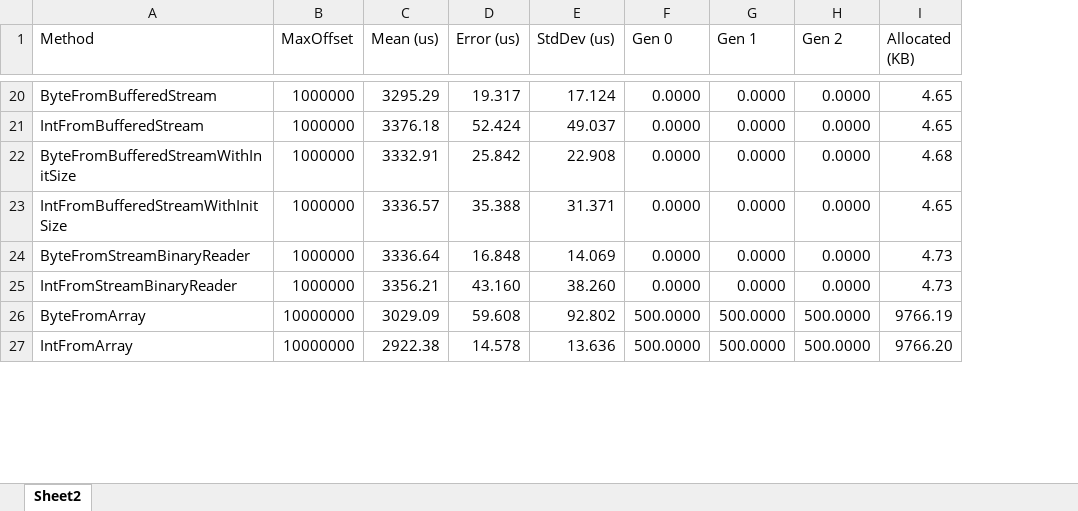
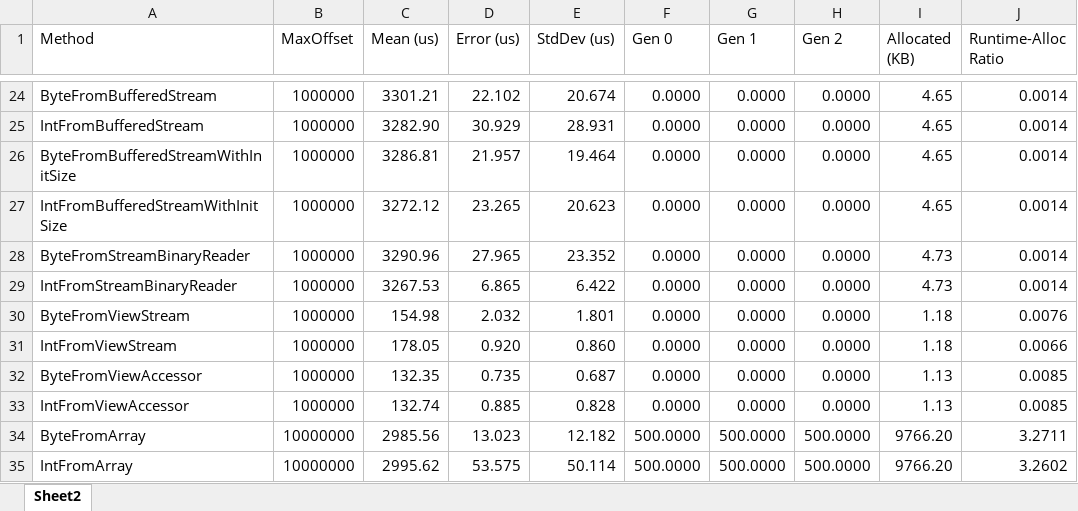
Before and after one commit to secana/Dotnet-File-Random-Access-Performance, an Excel workbook: Performance Evaluation.xlsx, sheet Sheet2, drawn as a sheet; only a part is shown, gaps mark what is left out; values as stored, in another font and other column widths than the file's, no borders; charts and pictures and table styles not drawn; addresses are those after the commit; the diff covers the shown part only; the diff names each change by its address in the sheet, - before the commit and + after, or states it on an @@ line.

```diff
--- a/Performance Evaluation.xlsx (sheet Sheet2)
+++ b/Performance Evaluation.xlsx (sheet Sheet2)
+column J (Runtime-Alloc Ratio), rows 24-29: all 0.0014; rows 34-35: 3.2711 | 3.2602
-C24 (Mean (us)): 3295.29
+C24 (Mean (us)): 3301.21
-D24 (Error (us)): 19.317
+D24 (Error (us)): 22.102
-E24 (StdDev (us)): 17.124
+E24 (StdDev (us)): 20.674
-C25 (Mean (us)): 3376.18
+C25 (Mean (us)): 3282.90
-D25 (Error (us)): 52.424
+D25 (Error (us)): 30.929
-E25 (StdDev (us)): 49.037
+E25 (StdDev (us)): 28.931
-C26 (Mean (us)): 3332.91
+C26 (Mean (us)): 3286.81
-D26 (Error (us)): 25.842
+D26 (Error (us)): 21.957
-E26 (StdDev (us)): 22.908
+E26 (StdDev (us)): 19.464
-I26 (Allocated (KB)): 4.68
+I26 (Allocated (KB)): 4.65
-C27 (Mean (us)): 3336.57
+C27 (Mean (us)): 3272.12
-D27 (Error (us)): 35.388
+D27 (Error (us)): 23.265
-E27 (StdDev (us)): 31.371
+E27 (StdDev (us)): 20.623
-C28 (Mean (us)): 3336.64
+C28 (Mean (us)): 3290.96
-D28 (Error (us)): 16.848
+D28 (Error (us)): 27.965
-E28 (StdDev (us)): 14.069
+E28 (StdDev (us)): 23.352
-C29 (Mean (us)): 3356.21
+C29 (Mean (us)): 3267.53
-D29 (Error (us)): 43.160
+D29 (Error (us)): 6.865
-E29 (StdDev (us)): 38.260
+E29 (StdDev (us)): 6.422
+row 30: ByteFromViewStream | 1000000 | 154.98 | 2.032 | 1.801 | 0.0000 | 0.0000 | 0.0000 | 1.18 | 0.0076
+row 31: IntFromViewStream | 1000000 | 178.05 | 0.920 | 0.860 | 0.0000 | 0.0000 | 0.0000 | 1.18 | 0.0066
+row 32: ByteFromViewAccessor | 1000000 | 132.35 | 0.735 | 0.687 | 0.0000 | 0.0000 | 0.0000 | 1.13 | 0.0085
+row 33: IntFromViewAccessor | 1000000 | 132.74 | 0.885 | 0.828 | 0.0000 | 0.0000 | 0.0000 | 1.13 | 0.0085
-C34 (Mean (us)): 3029.09
+C34 (Mean (us)): 2985.56
-D34 (Error (us)): 59.608
+D34 (Error (us)): 13.023
-E34 (StdDev (us)): 92.802
+E34 (StdDev (us)): 12.182
-I34 (Allocated (KB)): 9766.19
+I34 (Allocated (KB)): 9766.20
-C35 (Mean (us)): 2922.38
+C35 (Mean (us)): 2995.62
-D35 (Error (us)): 14.578
+D35 (Error (us)): 53.575
-E35 (StdDev (us)): 13.636
+E35 (StdDev (us)): 50.114
```
Also changed, not shown: 12 added rows and 134 edited cells elsewhere in this sheet, charts or pictures.
